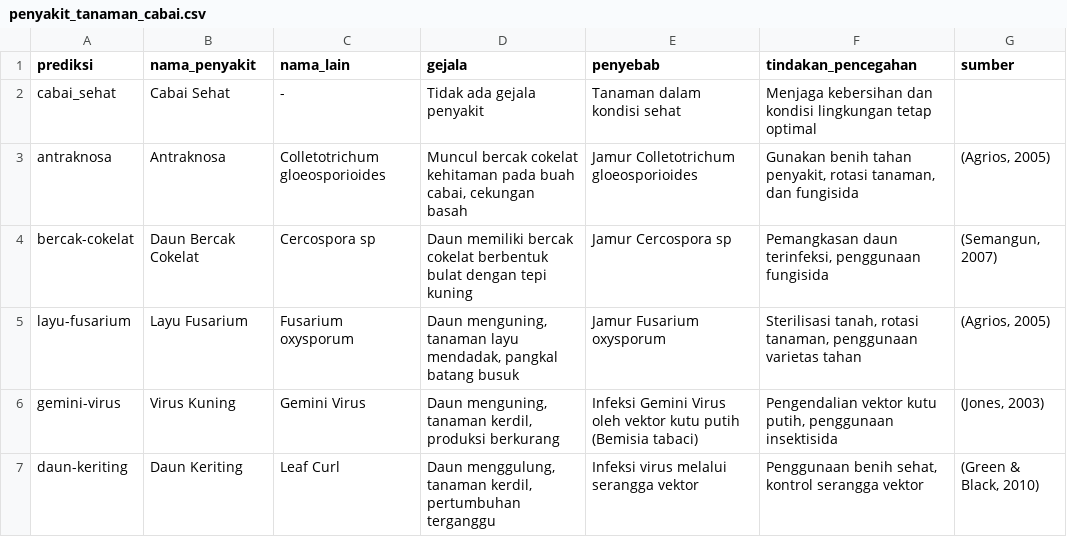
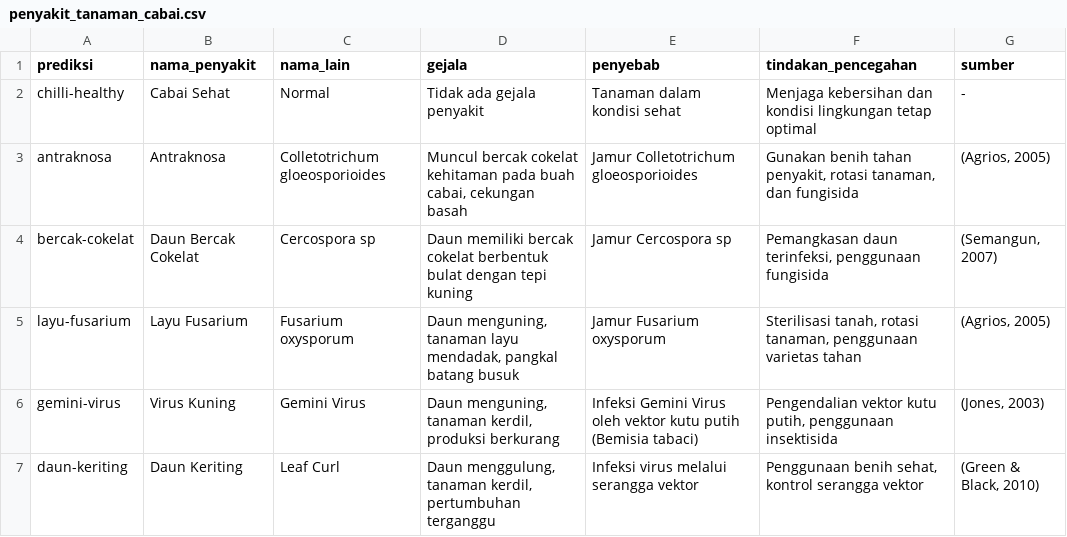
Before and after one commit to candra1525/chilli-vision-model, a CSV file: data/penyakit_tanaman_cabai.csv, drawn as a sheet.

```diff
--- a/data/penyakit_tanaman_cabai.csv
+++ b/data/penyakit_tanaman_cabai.csv
@@ -1,3 +1,3 @@
 prediksi;nama_penyakit;nama_lain;gejala;penyebab;tindakan_pencegahan;sumber
-cabai_sehat;Cabai Sehat;-;Tidak ada gejala penyakit;Tanaman dalam kondisi sehat;Menjaga kebersihan dan kondisi lingkungan tetap optimal;
+chilli-healthy;Cabai Sehat;Normal;Tidak ada gejala penyakit;Tanaman dalam kondisi sehat;Menjaga kebersihan dan kondisi lingkungan tetap optimal;-
 antraknosa;Antraknosa;Colletotrichum gloeosporioides;Muncul bercak cokelat kehitaman pada buah cabai, cekungan basah;Jamur Colletotrichum gloeosporioides;Gunakan benih tahan penyakit, rotasi tanaman, dan fungisida;(Agrios, 2005)
```
Also changed, not shown: 6 other files.
